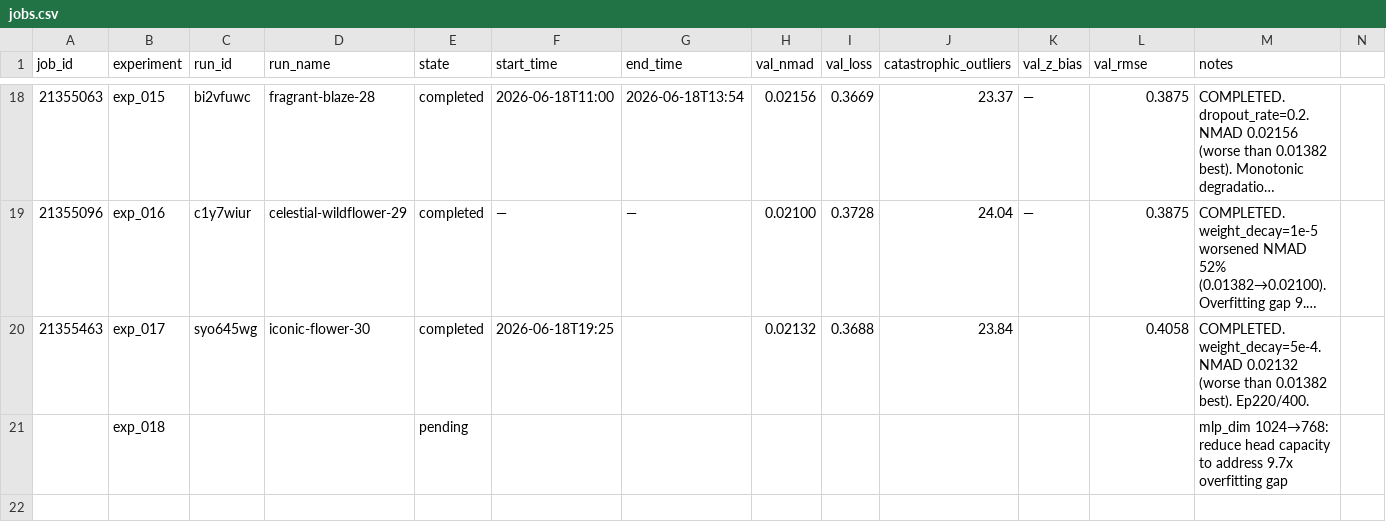
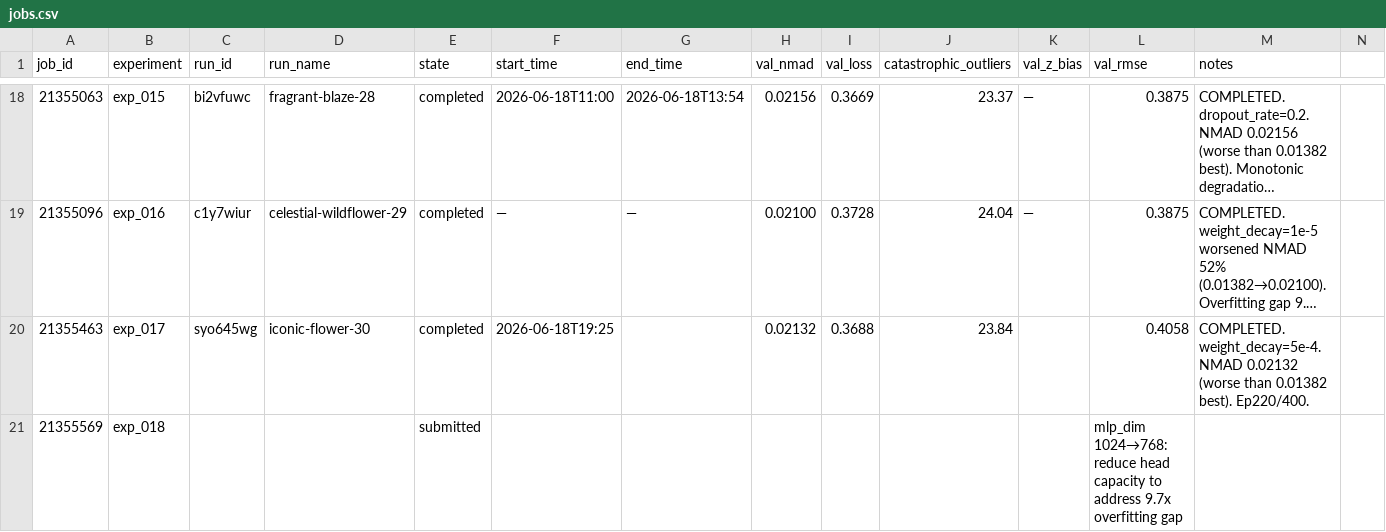
Before and after one commit to CliveKBinu/specpt-hst-sim, a CSV file: jobs.csv, drawn as a sheet; only a part is shown, gaps mark what is left out; long unchanged cells end in …; removed rows and columns are numbered as before the commit, all else as after; rows hold the shown columns only; the diff names each change by its address in the sheet, - before the commit and + after, or states it on an @@ line.

```diff
--- a/jobs.csv
+++ b/jobs.csv
-row 21:  | exp_018 |  |  | pending |  |  |  |  |  |  |  | mlp_dim 1024→768: reduce head capacity to address 9.7x overfitting gap
+row 21: 21355569 | exp_018 |  |  | submitted |  |  |  |  |  |  | mlp_dim 1024→768: reduce head capacity to address 9.7x overfitting gap
```
Also changed, not shown: 2 other files.
